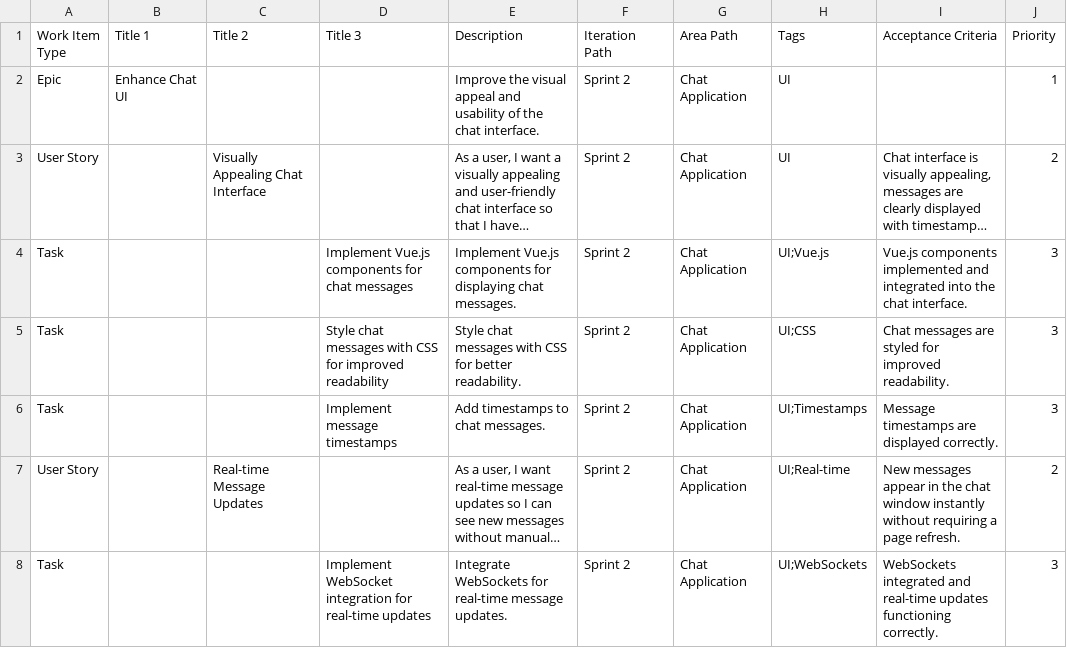
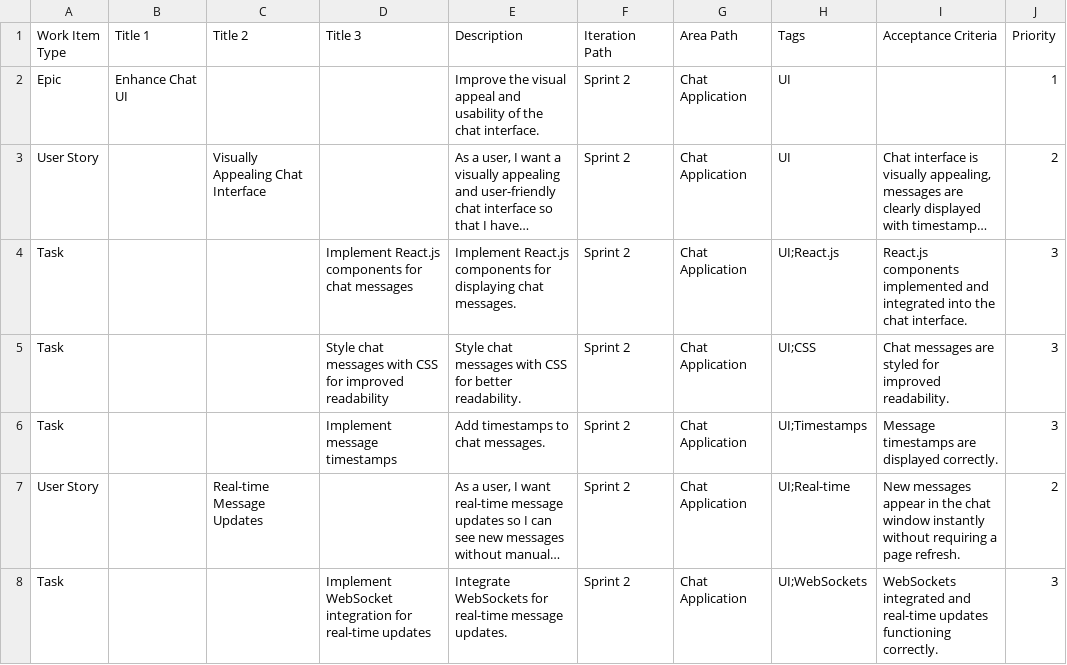
Before and after one commit to AQRyu/just-for-fun, a CSV file: doc/sprint-2.csv, drawn as a sheet; only a part is shown; long unchanged cells end in …; the diff names each change by its address in the sheet, - before the commit and + after, or states it on an @@ line.

Commit message:
replace vue with react

```diff
--- a/doc/sprint-2.csv
+++ b/doc/sprint-2.csv
-D4 (Title 3): Implement Vue.js components for…
+D4 (Title 3): Implement React.js components for…
-E4 (Description): Implement Vue.js components for…
+E4 (Description): Implement React.js components for…
-H4 (Tags): UI;Vue.js
+H4 (Tags): UI;React.js
-I4 (Acceptance Criteria): Vue.js components implemented…
+I4 (Acceptance Criteria): React.js components implemented…
```
Also changed, not shown: doc/sprint-3.csv, doc/sprint-5.csv, 1 other file.
